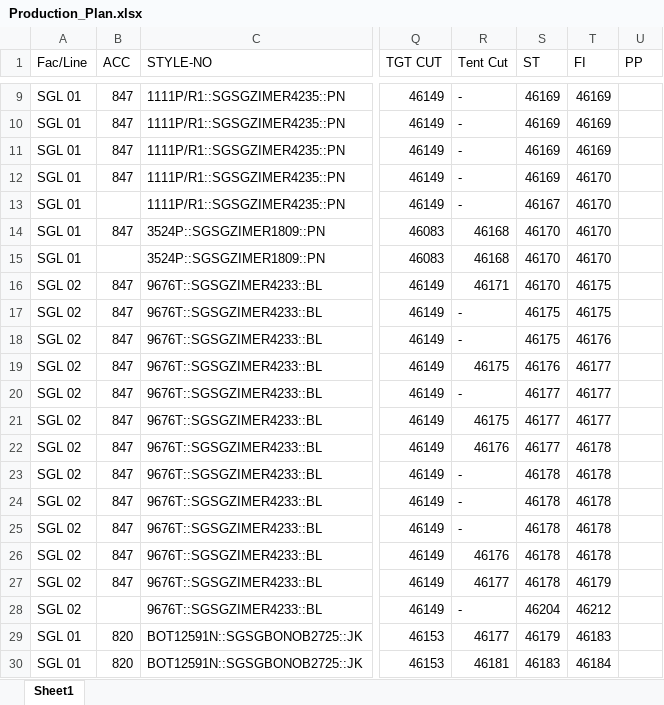
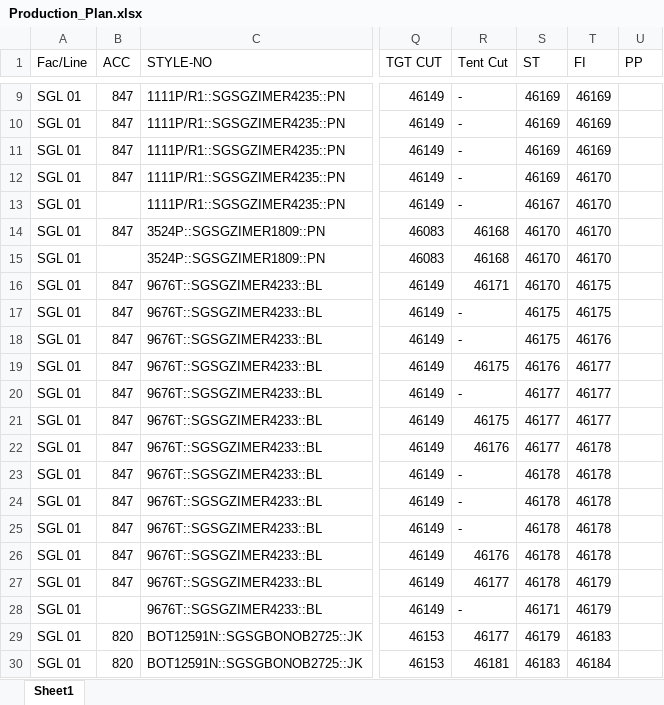
Before and after one commit to Ashen0923/sgl-production-plan, an Excel workbook: Production_Plan.xlsx, sheet Sheet1, drawn as a sheet; only a part is shown, gaps mark what is left out; values as stored, in another font and other column widths than the file's, no borders; the diff names each change by its address in the sheet, - before the commit and + after, or states it on an @@ line.

Commit message:
SGL FR Plan — 03/06/2026 11:45

```diff
--- a/Production_Plan.xlsx (sheet Sheet1)
+++ b/Production_Plan.xlsx (sheet Sheet1)
-A16:A28 (Fac/Line): SGL 02
+A16:A28 (Fac/Line): SGL 01
-S28 (ST): 46204
+S28 (ST): 46171
-T28 (FI): 46212
+T28 (FI): 46179
```
